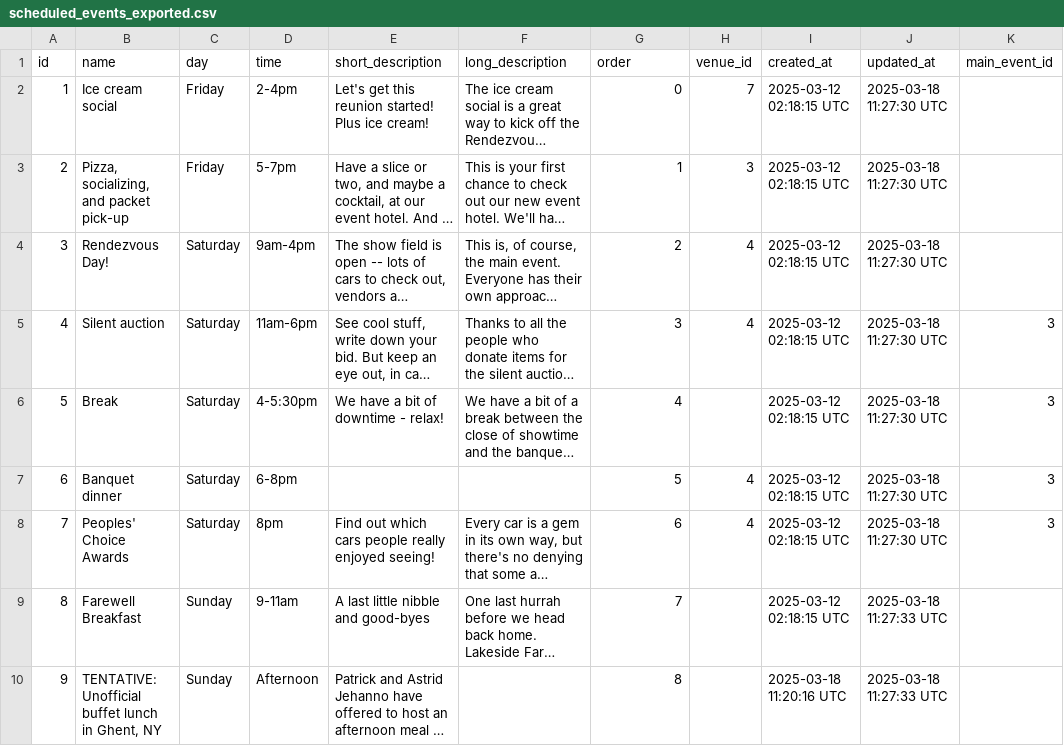
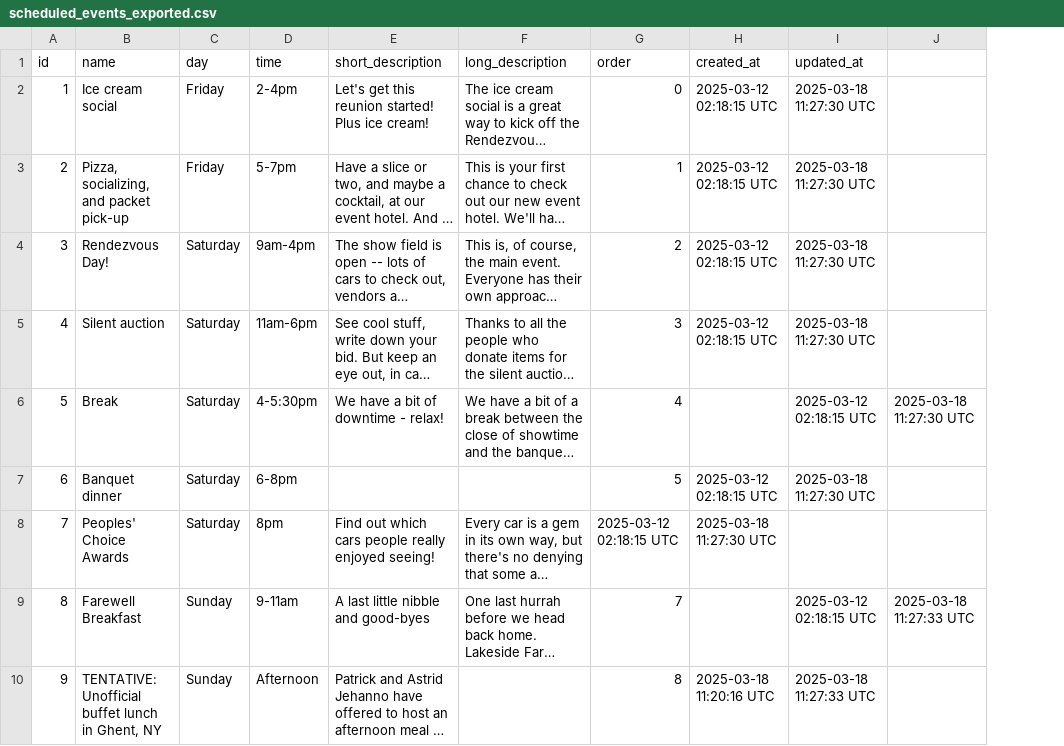
Before and after one commit to timmykat/rendezvous-docker, a CSV file: rendezvous/import_files/scheduled_events_exported.csv, drawn as a sheet; long unchanged cells end in …; removed rows and columns are numbered as before the commit, all else as after; the diff names each change by its address in the sheet, - before the commit and + after, or states it on an @@ line.

Commit message:
Remove id references

```diff
--- a/rendezvous/import_files/scheduled_events_exported.csv
+++ b/rendezvous/import_files/scheduled_events_exported.csv
-column H (venue_id), rows 2-8: 7 | 3 | 4 | 4 |  | 4 | 4
-column K (main_event_id), rows 5-8: all 3
+column J, rows 6-9: 2025-03-18 11:27:30 UTC |  |  | 2025-03-18 11:27:33 UTC
-H6 (created_at): 2025-03-12 02:18:15 UTC
+H6 (created_at): (empty)
-I6 (updated_at): 2025-03-18 11:27:30 UTC
+I6 (updated_at): 2025-03-12 02:18:15 UTC
-G8 (order): 6
+G8 (order): 2025-03-12 02:18:15 UTC
-H8 (created_at): 2025-03-12 02:18:15 UTC
+H8 (created_at): 2025-03-18 11:27:30 UTC
-I8 (updated_at): 2025-03-18 11:27:30 UTC
+I8 (updated_at): (empty)
-H9 (created_at): 2025-03-12 02:18:15 UTC
+H9 (created_at): (empty)
-I9 (updated_at): 2025-03-18 11:27:33 UTC
+I9 (updated_at): 2025-03-12 02:18:15 UTC
```
